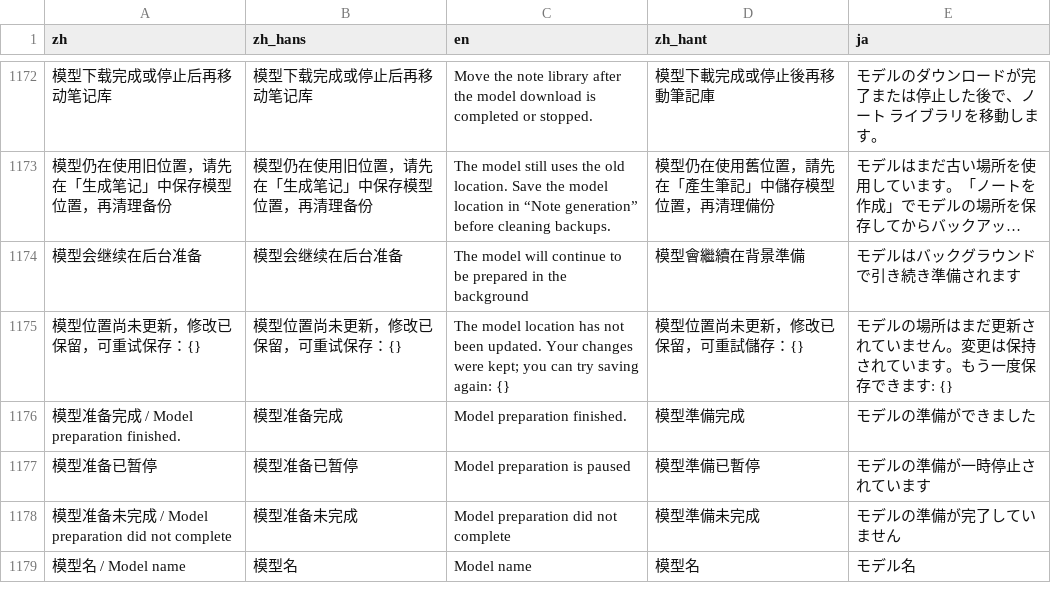
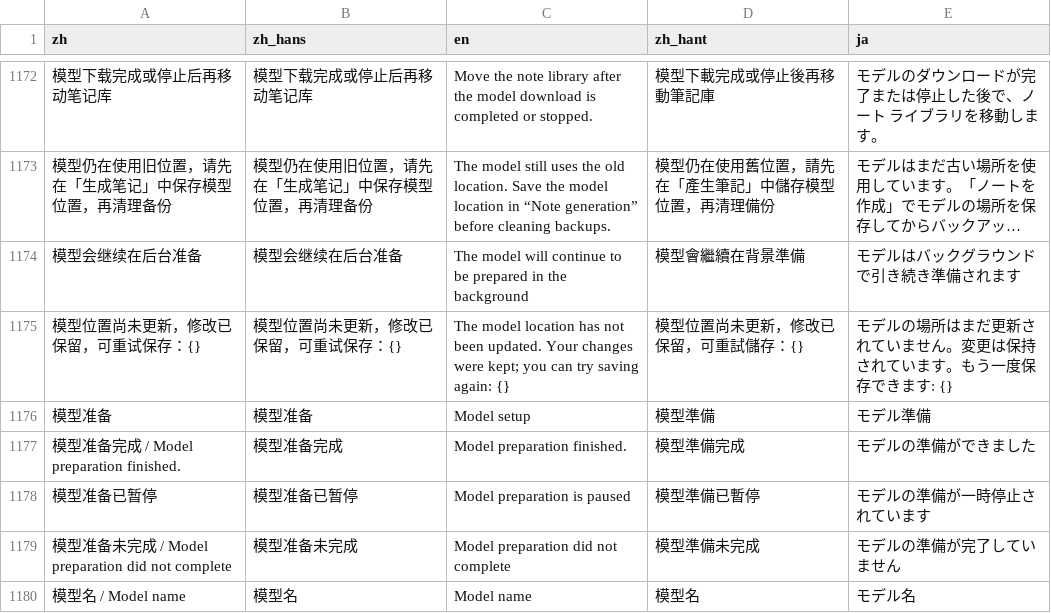
Before and after one commit to mizorewww/course2md, a TSV file: i18n/catalog.tsv, drawn as a sheet; only a part is shown, gaps mark what is left out; long unchanged cells end in …; the diff names each change by its address in the sheet, - before the commit and + after, or states it on an @@ line.

```diff
--- a/i18n/catalog.tsv
+++ b/i18n/catalog.tsv
+row 1176: 模型准备 | 模型准备 | Model setup | 模型準備 | モデル準備
```
Also changed, not shown: 1 other file.
